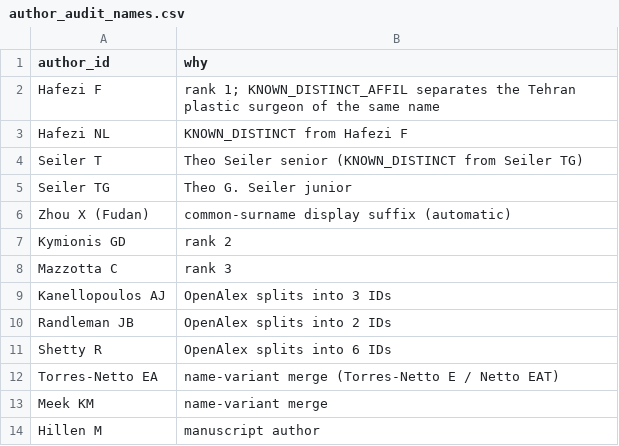
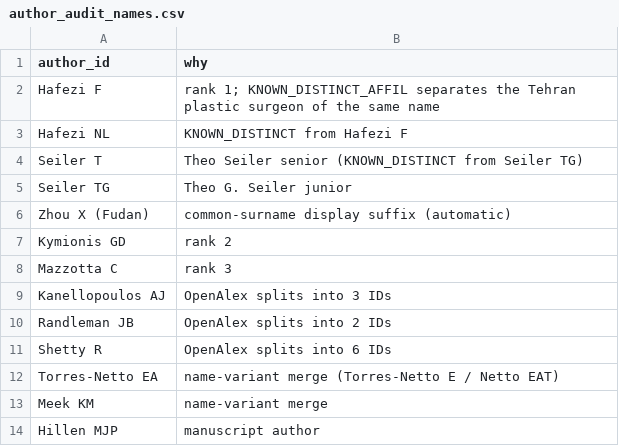
Before and after one commit to markhillen/cxl-bibliometrics, a CSV file: data/author_audit_names.csv, drawn as a sheet.

Commit message:
overlay: OpenAlex-only citation counts (CrossRef kept in citation_count_crossref; CITATION_FILL_CROSSREF opt-in); figures saved at declared size (≤7 in), institutions figure stacked 3×1; author group uses Hillen MJP; frozen final-corpus PMID list

```diff
--- a/data/author_audit_names.csv
+++ b/data/author_audit_names.csv
@@ -13,2 +13,2 @@ Torres-Netto EA,name-variant merge (Torres-Netto E / Netto EAT)
 Meek KM,name-variant merge
-Hillen M,manuscript author
+Hillen MJP,manuscript author
```
Also changed, not shown: 6 other files.
